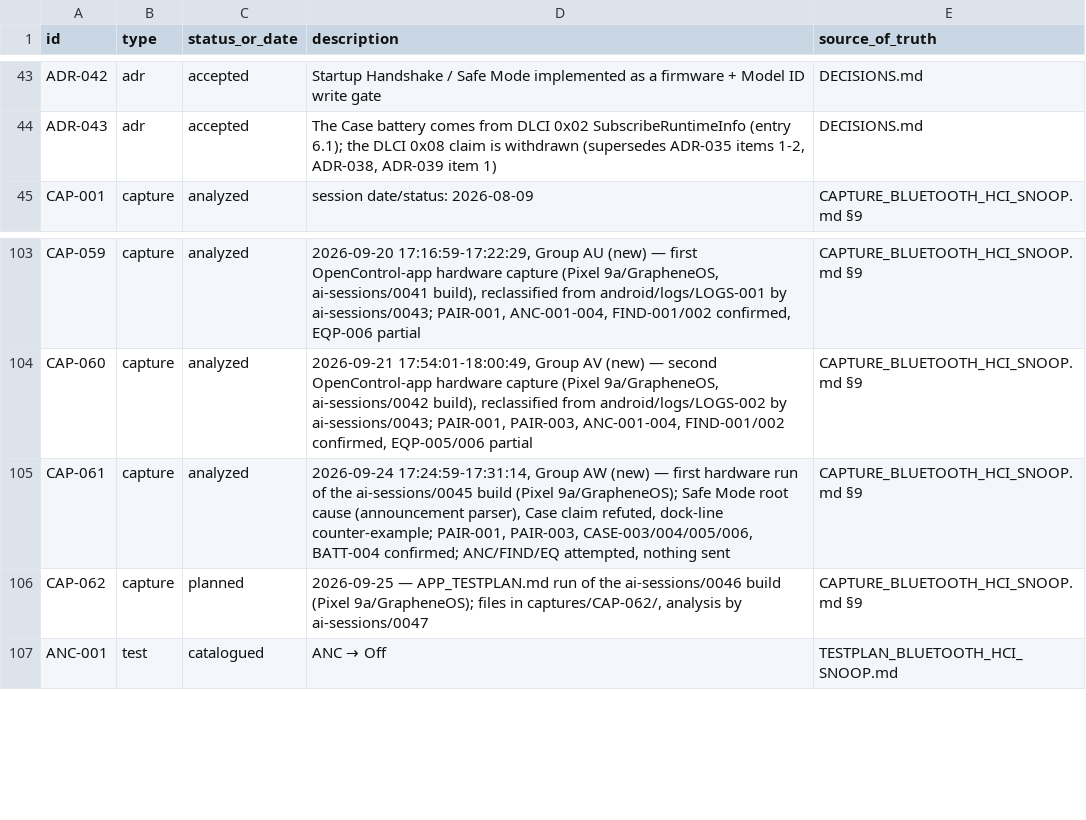
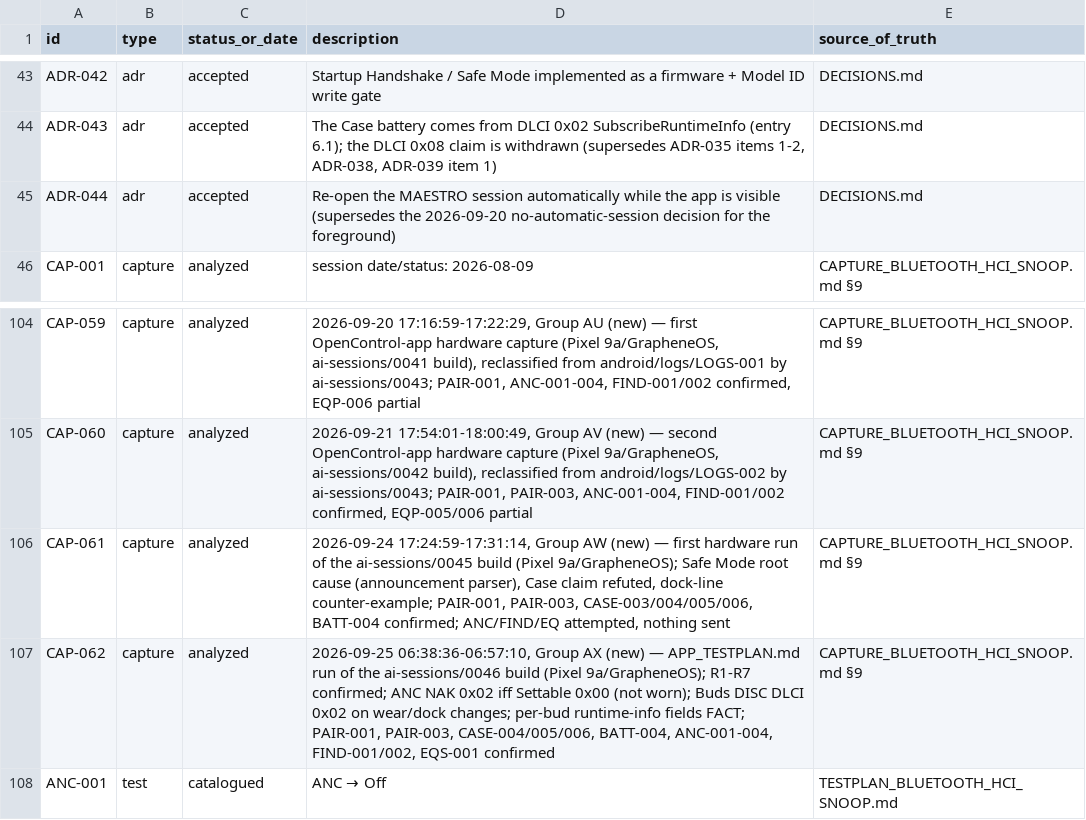
Before and after one commit to tedsluis/opencontrolpixelbudspro2, a CSV file: id_registry.csv, drawn as a sheet; only a part is shown, gaps mark what is left out.

```diff
--- a/id_registry.csv
+++ b/id_registry.csv
@@ -44,2 +44,3 @@ ADR-042,adr,accepted,"Startup Handshake / Safe Mode implemented as a firmware +
 ADR-043,adr,accepted,"The Case battery comes from DLCI 0x02 SubscribeRuntimeInfo (entry 6.1); the DLCI 0x08 claim is withdrawn (supersedes ADR-035 items 1-2, ADR-038, ADR-039 item 1)",DECISIONS.md
+ADR-044,adr,accepted,"Re-open the MAESTRO session automatically while the app is visible (supersedes the 2026-09-20 no-automatic-session decision for the foreground)",DECISIONS.md
 CAP-001,capture,analyzed,"session date/status: 2026-08-09",CAPTURE_BLUETOOTH_HCI_SNOOP.md §9
@@ -105,3 +106,3 @@ CAP-060,capture,analyzed,"2026-09-21 17:54:01-18:00:49, Group AV (new) — secon
 CAP-061,capture,analyzed,"2026-09-24 17:24:59-17:31:14, Group AW (new) — first hardware run of the ai-sessions/0045 build (Pixel 9a/GrapheneOS); Safe Mode root cause (announcement parser), Case claim refuted, dock-line counter-example; PAIR-001, PAIR-003, CASE-003/004/005/006, BATT-004 confirmed; ANC/FIND/EQ attempted, nothing sent",CAPTURE_BLUETOOTH_HCI_SNOOP.md §9
-CAP-062,capture,planned,"2026-09-25 — APP_TESTPLAN.md run of the ai-sessions/0046 build (Pixel 9a/GrapheneOS); files in captures/CAP-062/, analysis by ai-sessions/0047",CAPTURE_BLUETOOTH_HCI_SNOOP.md §9
+CAP-062,capture,analyzed,"2026-09-25 06:38:36-06:57:10, Group AX (new) — APP_TESTPLAN.md run of the ai-sessions/0046 build (Pixel 9a/GrapheneOS); R1-R7 confirmed; ANC NAK 0x02 iff Settable 0x00 (not worn); Buds DISC DLCI 0x02 on wear/dock changes; per-bud runtime-info fields FACT; PAIR-001, PAIR-003, CASE-004/005/006, BATT-004, ANC-001-004, FIND-001/002, EQS-001 confirmed",CAPTURE_BLUETOOTH_HCI_SNOOP.md §9
 ANC-001,test,catalogued,"ANC → Off",TESTPLAN_BLUETOOTH_HCI_SNOOP.md
```
Also changed, not shown: 12 other files.
